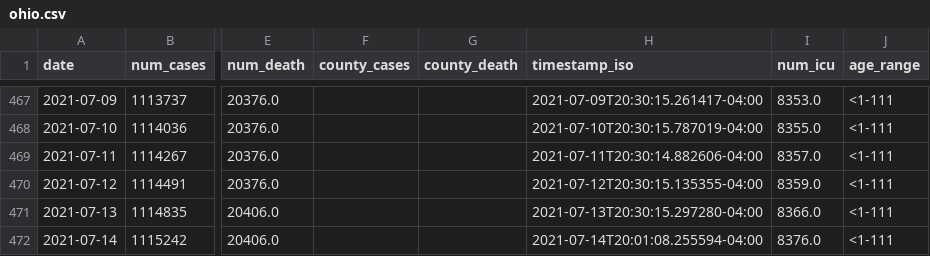
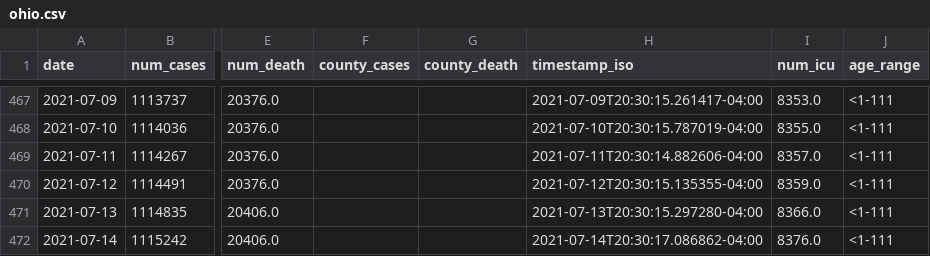
Before and after one commit to YSU-Data-Lab/coronavirus-dashboard, a CSV file: data/ohio.csv, drawn as a sheet; only a part is shown, gaps mark what is left out; the diff names each change by its address in the sheet, - before the commit and + after, or states it on an @@ line.

```diff
--- a/data/ohio.csv
+++ b/data/ohio.csv
-H472 (timestamp_iso): 2021-07-14T20:01:08.255594-04:00
+H472 (timestamp_iso): 2021-07-14T20:30:17.086862-04:00
```
Also changed, not shown: 7 other files.
